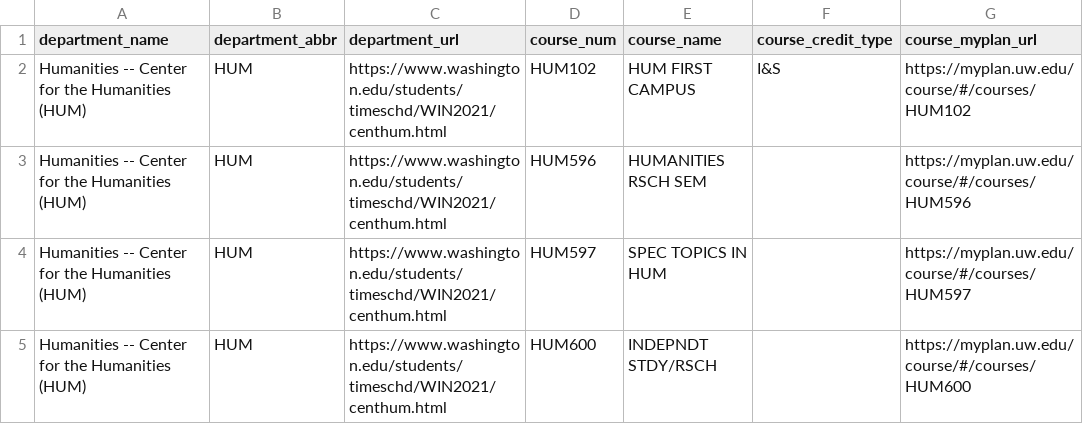
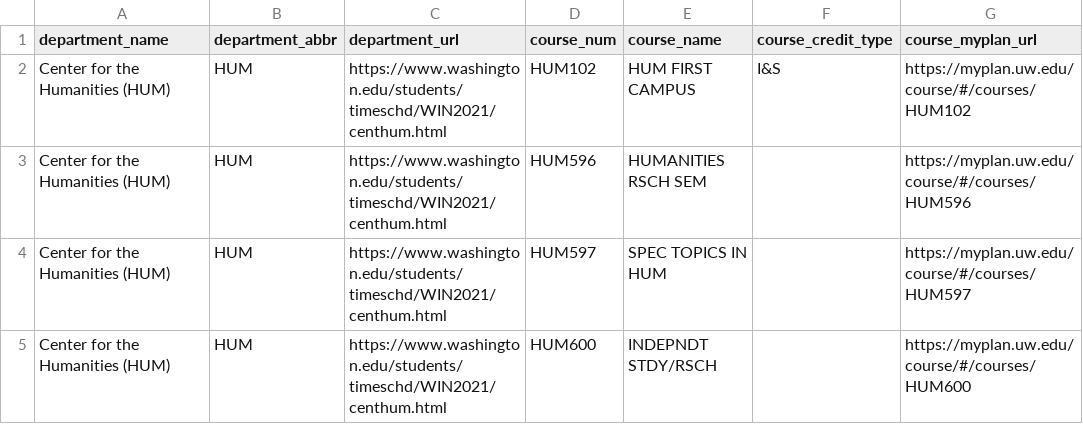
Before and after one commit to Yuxiao-Shi/uw-course-scraping, a CSV file: courses_by_department_win2021/HUM_courses_win2021_UW.csv, drawn as a sheet.

```diff
--- a/courses_by_department_win2021/HUM_courses_win2021_UW.csv
+++ b/courses_by_department_win2021/HUM_courses_win2021_UW.csv
@@ -1,5 +1,5 @@
 department_name,department_abbr,department_url,course_num,course_name,course_credit_type,course_myplan_url
-Humanities -- Center for the Humanities (HUM),HUM,https://www.washington.edu/students/timeschd/WIN2021/centhum.html,HUM102,HUM FIRST CAMPUS,I&S,https://myplan.uw.edu/course/#/courses/HUM102
-Humanities -- Center for the Humanities (HUM),HUM,https://www.washington.edu/students/timeschd/WIN2021/centhum.html,HUM596,HUMANITIES RSCH SEM ,,https://myplan.uw.edu/course/#/courses/HUM596
-Humanities -- Center for the Humanities (HUM),HUM,https://www.washington.edu/students/timeschd/WIN2021/centhum.html,HUM597,SPEC TOPICS IN HUM,,https://myplan.uw.edu/course/#/courses/HUM597
-Humanities -- Center for the Humanities (HUM),HUM,https://www.washington.edu/students/timeschd/WIN2021/centhum.html,HUM600,INDEPNDT STDY/RSCH,,https://myplan.uw.edu/course/#/courses/HUM600
+Center for the Humanities (HUM),HUM,https://www.washington.edu/students/timeschd/WIN2021/centhum.html,HUM102,HUM FIRST CAMPUS,I&S,https://myplan.uw.edu/course/#/courses/HUM102
+Center for the Humanities (HUM),HUM,https://www.washington.edu/students/timeschd/WIN2021/centhum.html,HUM596,HUMANITIES RSCH SEM ,,https://myplan.uw.edu/course/#/courses/HUM596
+Center for the Humanities (HUM),HUM,https://www.washington.edu/students/timeschd/WIN2021/centhum.html,HUM597,SPEC TOPICS IN HUM,,https://myplan.uw.edu/course/#/courses/HUM597
+Center for the Humanities (HUM),HUM,https://www.washington.edu/students/timeschd/WIN2021/centhum.html,HUM600,INDEPNDT STDY/RSCH,,https://myplan.uw.edu/course/#/courses/HUM600
```
Also changed, not shown: courses_by_department_win2021/MUSIC_courses_win2021_UW.csv, courses_by_department_win2021/PHYS_courses_win2021_UW.csv, 15 other files.
